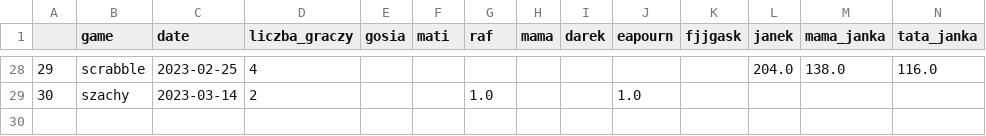
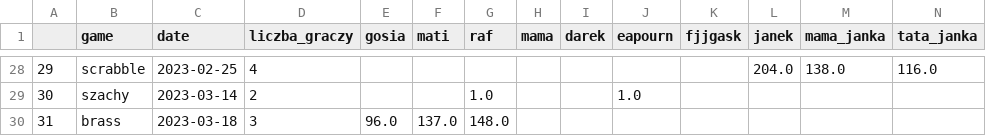
Before and after one commit to all2gos/boardstats, a CSV file: board_df.csv, drawn as a sheet; only a part is shown, gaps mark what is left out; rows hold the shown columns only; the diff names each change by its address in the sheet, - before the commit and + after, or states it on an @@ line.

Commit message:
db update

```diff
--- a/board_df.csv
+++ b/board_df.csv
+row 30: 31 | brass | 2023-03-18 | 3 | 96.0 | 137.0 | 148.0
```
